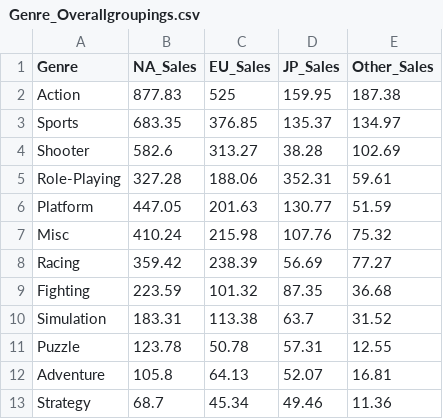
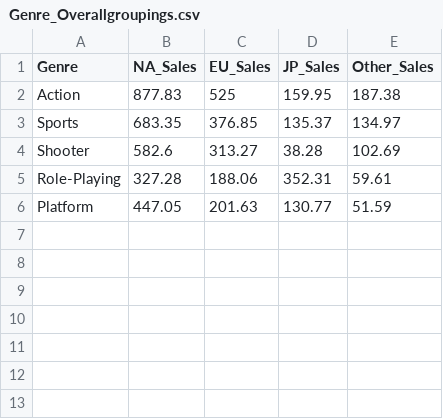
Before and after one commit to nitish7892/nitish7892.github.io, a CSV file: data/Genre_Overallgroupings.csv, drawn as a sheet.

```diff
--- a/data/Genre_Overallgroupings.csv
+++ b/data/Genre_Overallgroupings.csv
@@ -6,8 +6 @@
 "Platform",447.05,201.63,130.77,51.59
-"Misc",410.24,215.98,107.76,75.32
-"Racing",359.42,238.39,56.69,77.27
-"Fighting",223.59,101.32,87.35,36.68
-"Simulation",183.31,113.38,63.7,31.52
-"Puzzle",123.78,50.78,57.31,12.55
-"Adventure",105.8,64.13,52.07,16.81
-"Strategy",68.7,45.34,49.46,11.36
```
Also changed, not shown: data/Platform_Overallgroupings_top5.csv, data/Publisher_Overallgroupings_top5.csv.
